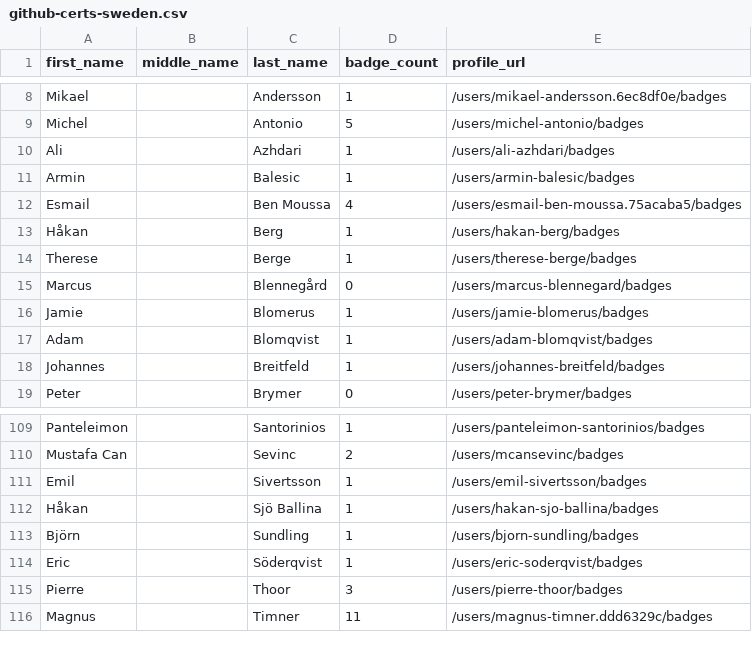
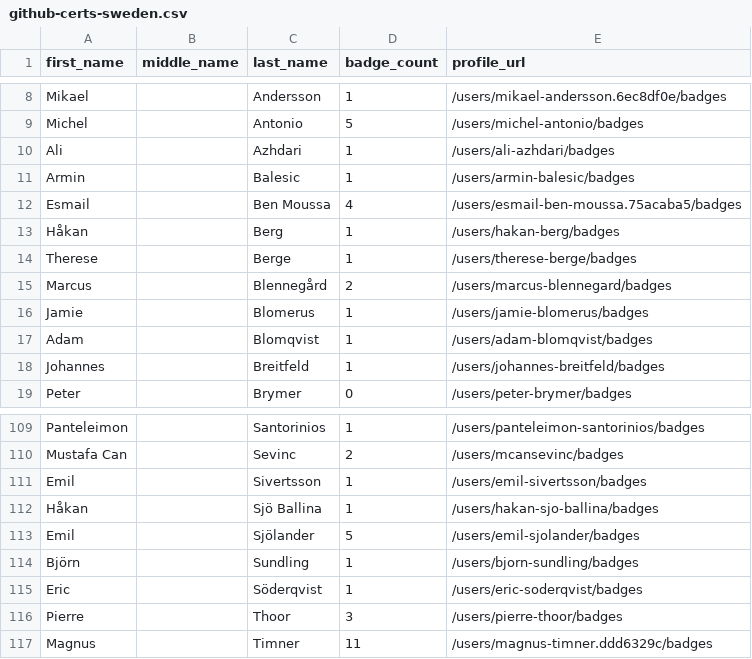
Before and after one commit to sujithq/github-certification-ranking, a CSV file: datasource/github-certs-sweden.csv, drawn as a sheet; only a part is shown, gaps mark what is left out.

```diff
--- a/datasource/github-certs-sweden.csv
+++ b/datasource/github-certs-sweden.csv
@@ -14,3 +14,3 @@ Håkan,,Berg,1,/users/hakan-berg/badges
 Therese,,Berge,1,/users/therese-berge/badges
-Marcus,,Blennegård,0,/users/marcus-blennegard/badges
+Marcus,,Blennegård,2,/users/marcus-blennegard/badges
 Jamie,,Blomerus,1,/users/jamie-blomerus/badges
@@ -112,2 +112,3 @@ Emil,,Sivertsson,1,/users/emil-sivertsson/badges
 Håkan,,Sjö Ballina,1,/users/hakan-sjo-ballina/badges
+Emil,,Sjölander,5,/users/emil-sjolander/badges
 Björn,,Sundling,1,/users/bjorn-sundling/badges
```
Also changed, not shown: datasource/github-certs-algeria.csv, datasource/github-certs-brazil.csv, 17 other files.
